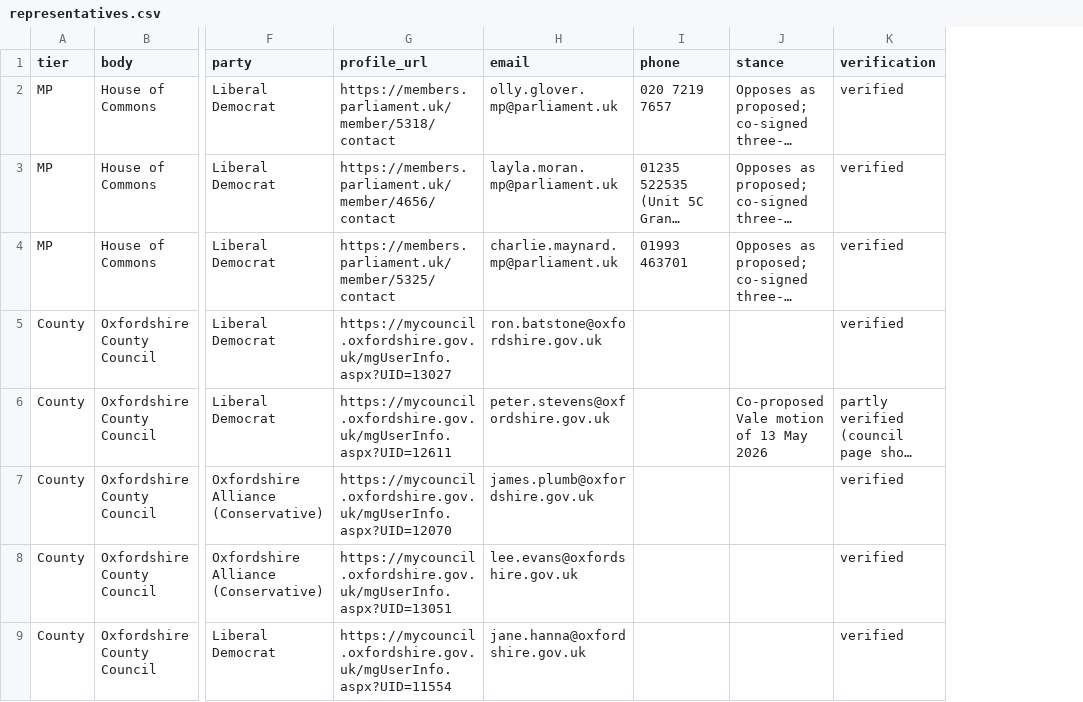
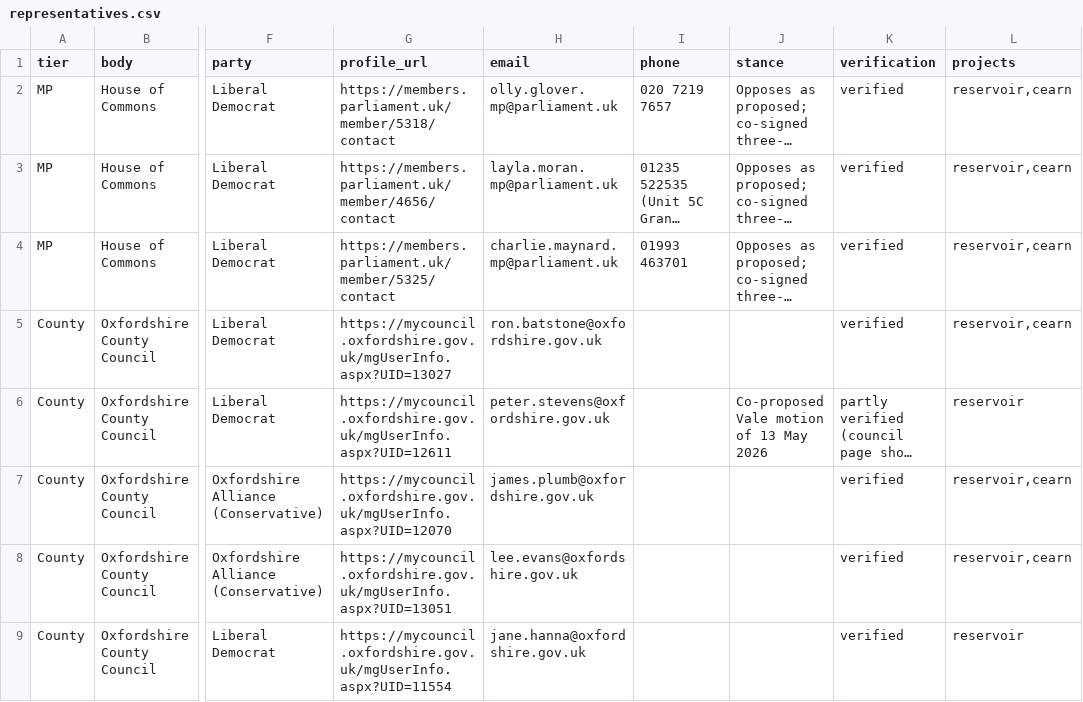
Before and after one commit to davidmcneil99/white-horse-reservoir, a CSV file: data/reservoir/representatives.csv, drawn as a sheet; only a part is shown, gaps mark what is left out; long unchanged cells end in …; the diff covers the shown part only; the diff names each change by its address in the sheet, - before the commit and + after, or states it on an @@ line.

```diff
--- a/data/reservoir/representatives.csv
+++ b/data/reservoir/representatives.csv
+column L (projects), rows 2-9: reservoir,cearn | reservoir,cearn | reservoir,cearn | reservoir,cearn | reservoir | reservoir,cearn | reservoir,cearn | reservoir
```
Also changed, not shown: 3 added rows elsewhere in this file, 2 other files.
